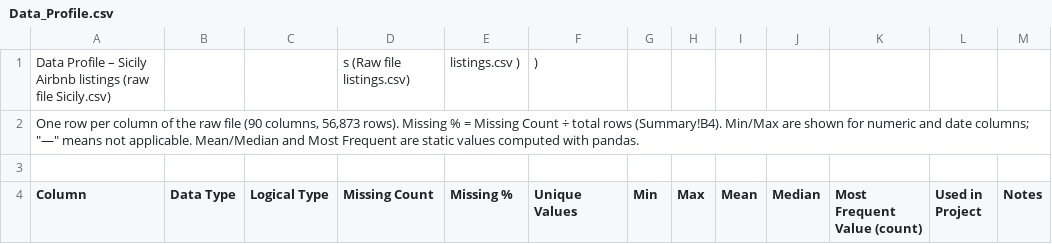
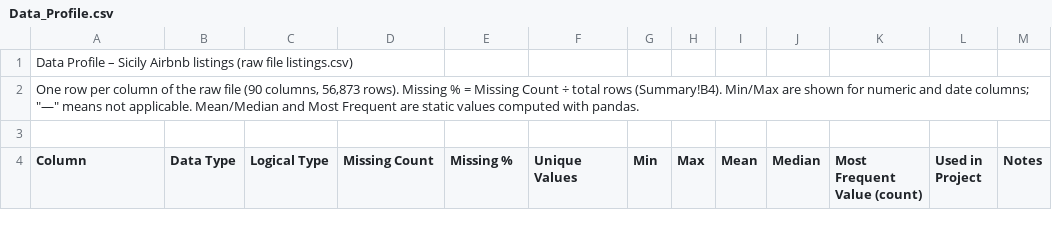
Before and after one commit to nhuynguyenngoc155-cmd/it135iu-group06-airbnb-sicily, a CSV file: Data_Profile.csv, drawn as a sheet; only a part is shown; removed rows and columns are numbered as before the commit, all else as after; the diff names each change by its address in the sheet, - before the commit and + after, or states it on an @@ line.

Commit message:
Update Data_Profile.csv

```diff
--- a/Data_Profile.csv
+++ b/Data_Profile.csv
-row 1: Data Profile – Sicily Airbnb listings (raw file Sicily.csv) |  |  | s (Raw file listings.csv) | listings.csv ) | )
+row 1: Data Profile – Sicily Airbnb listings (raw file listings.csv)
```
